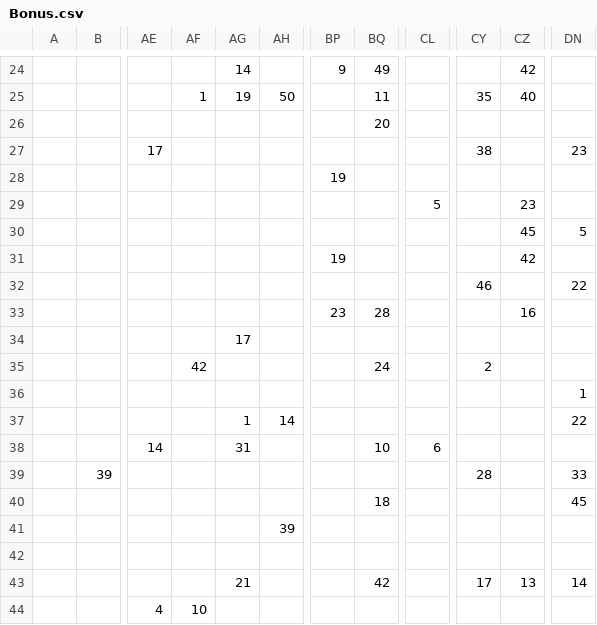
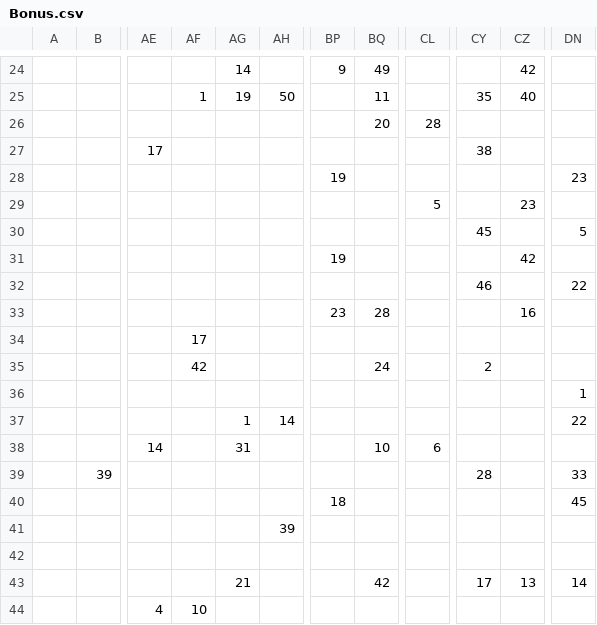
Before and after one commit to dguenms/Dawn-of-Civilization, a CSV file: Assets/Maps/Earth/Bonus.csv, drawn as a sheet; only a part is shown, gaps mark what is left out; the diff covers the shown part only; the diff names each change by its address in the sheet, - before the commit and + after, or states it on an @@ line.

Commit message:
Update Earth CSV files

```diff
--- a/Assets/Maps/Earth/Bonus.csv
+++ b/Assets/Maps/Earth/Bonus.csv
-CL26: (empty)
+CL26: 28
-DN27: 23
+DN27: (empty)
-DN28: (empty)
+DN28: 23
-CY30: (empty)
+CY30: 45
-CZ30: 45
+CZ30: (empty)
-AF34: (empty)
+AF34: 17
-AG34: 17
+AG34: (empty)
-BP40: (empty)
+BP40: 18
-BQ40: 18
+BQ40: (empty)
```
Also changed, not shown: 7 edited cells elsewhere in this file, Assets/Maps/Earth/BonusVariety.csv, Assets/Maps/Earth/Continent.csv, 7 other files.
